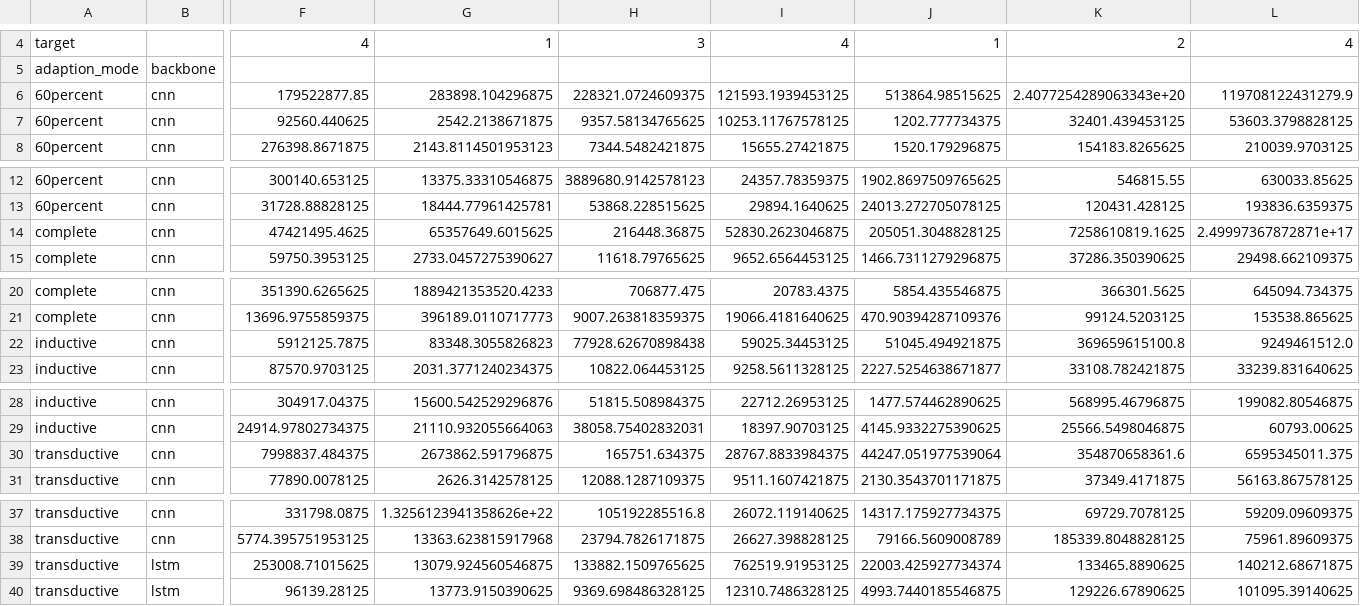
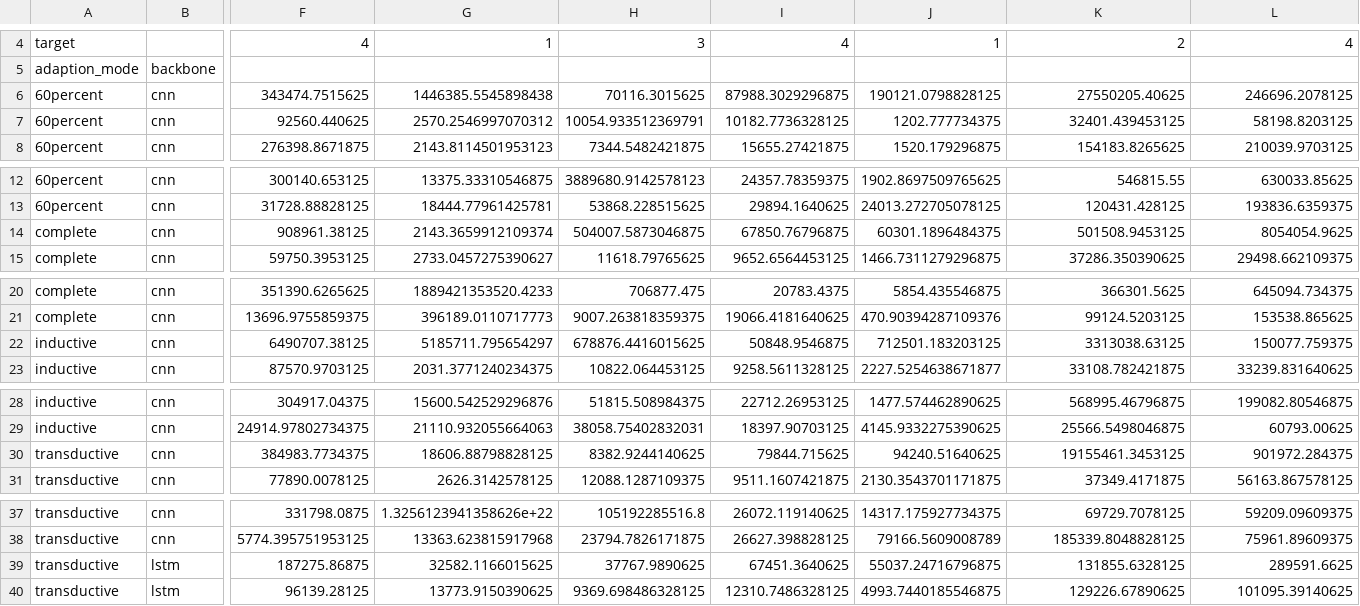
Before and after one commit to tilman151/crule, a CSV file: score.csv, drawn as a sheet; only a part is shown, gaps mark what is left out; removed rows and columns are numbered as before the commit, all else as after; rows hold the shown columns only; the diff names each change by its address in the sheet, - before the commit and + after, or states it on an @@ line.

```diff
--- a/score.csv
+++ b/score.csv
-row 6: 60percent | cnn | 179522877.85 | 283898.104296875 | 228321.0724609375 | 121593.1939453125 | 513864.98515625 | 2.4077254289063343e+20 | 119708122431279.9
+row 6: 60percent | cnn | 343474.7515625 | 1446385.5545898438 | 70116.3015625 | 87988.3029296875 | 190121.0798828125 | 27550205.40625 | 246696.2078125
-G7: 2542.2138671875
+G7: 2570.2546997070312
-H7: 9357.58134765625
+H7: 10054.933512369791
-I7: 10253.11767578125
+I7: 10182.7736328125
-L7: 53603.3798828125
+L7: 58198.8203125
-row 14: complete | cnn | 47421495.4625 | 65357649.6015625 | 216448.36875 | 52830.2623046875 | 205051.3048828125 | 7258610819.1625 | 2.49997367872871e+17
+row 14: complete | cnn | 908961.38125 | 2143.3659912109374 | 504007.5873046875 | 67850.76796875 | 60301.1896484375 | 501508.9453125 | 8054054.9625
-row 22: inductive | cnn | 5912125.7875 | 83348.3055826823 | 77928.62670898438 | 59025.34453125 | 51045.494921875 | 369659615100.8 | 9249461512.0
+row 22: inductive | cnn | 6490707.38125 | 5185711.795654297 | 678876.4416015625 | 50848.9546875 | 712501.183203125 | 3313038.63125 | 150077.759375
-row 30: transductive | cnn | 7998837.484375 | 2673862.591796875 | 165751.634375 | 28767.8833984375 | 44247.051977539064 | 354870658361.6 | 6595345011.375
+row 30: transductive | cnn | 384983.7734375 | 18606.88798828125 | 8382.9244140625 | 79844.715625 | 94240.51640625 | 19155461.3453125 | 901972.284375
-row 39: transductive | lstm | 253008.71015625 | 13079.924560546875 | 133882.1509765625 | 762519.91953125 | 22003.425927734374 | 133465.8890625 | 140212.68671875
+row 39: transductive | lstm | 187275.86875 | 32582.1166015625 | 37767.9890625 | 67451.3640625 | 55037.24716796875 | 131855.6328125 | 289591.6625
```
Also changed, not shown: rmse.csv, runs.csv, 2 other files.
